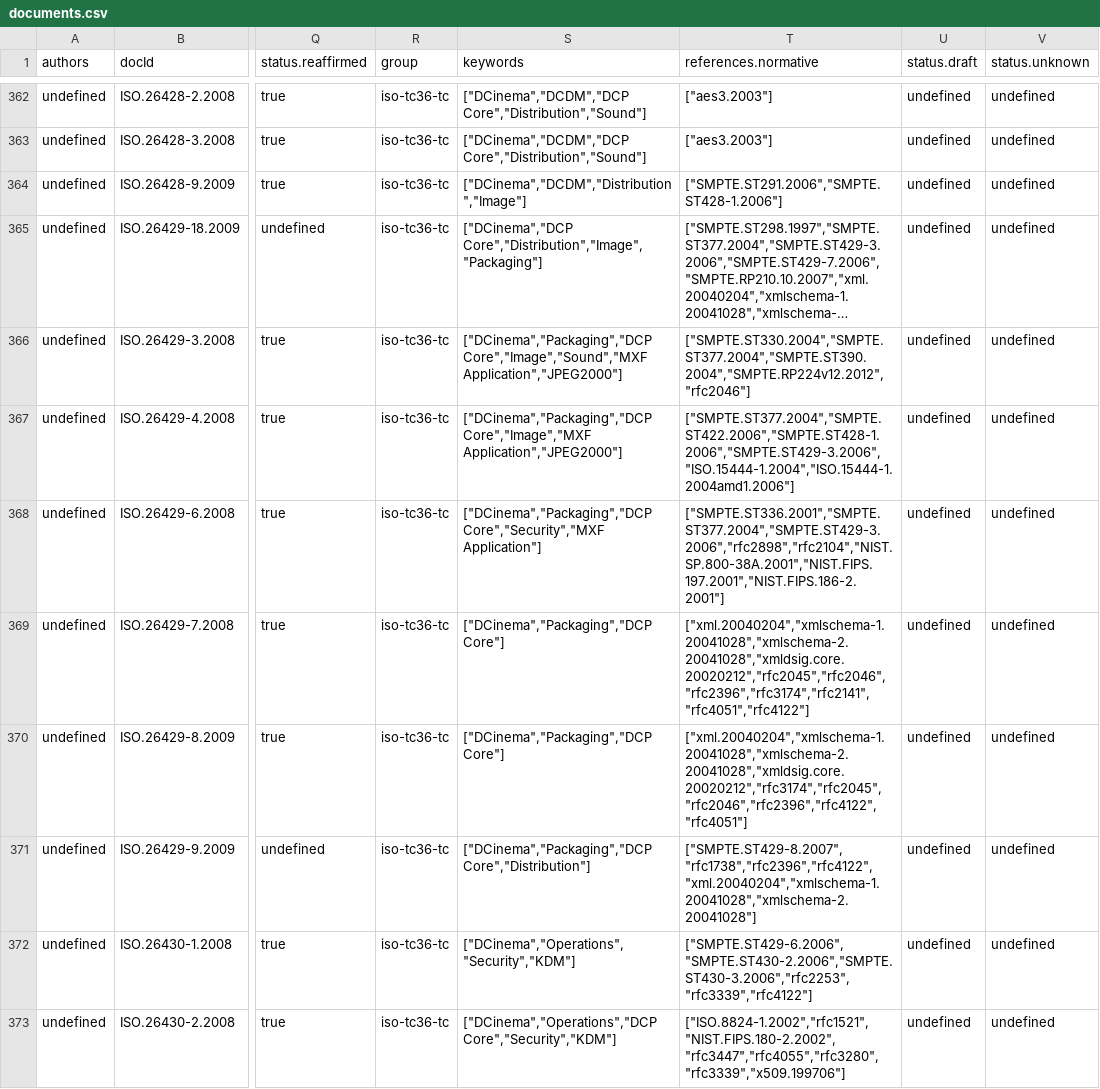
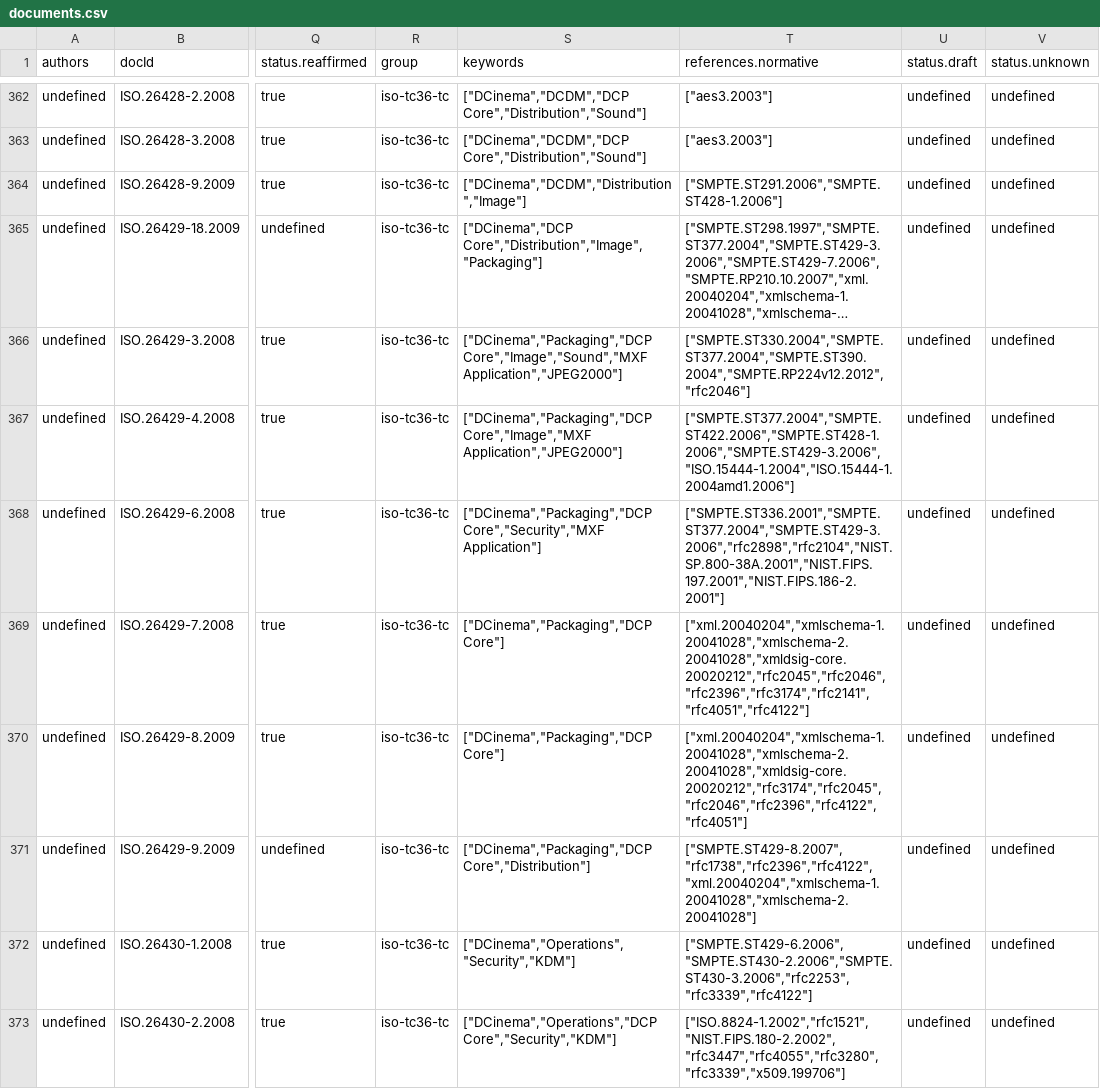
Before and after one commit to SteveLLamb/mediastandards-registry, a CSV file: documents.csv, drawn as a sheet; only a part is shown, gaps mark what is left out; long unchanged cells end in …; the diff covers the shown part only; the diff names each change by its address in the sheet, - before the commit and + after, or states it on an @@ line.

```diff
--- a/documents.csv
+++ b/documents.csv
-T369 (references.normative): ["xml.20040204","xmlschema-1.20041028","xmlschema-2.20041028","xmldsig.core.20020212","rfc2045","rfc2046","rfc2396","rfc3174","rfc2141","rfc4051","rfc4122"]
+T369 (references.normative): ["xml.20040204","xmlschema-1.20041028","xmlschema-2.20041028","xmldsig-core.20020212","rfc2045","rfc2046","rfc2396","rfc3174","rfc2141","rfc4051","rfc4122"]
-T370 (references.normative): ["xml.20040204","xmlschema-1.20041028","xmlschema-2.20041028","xmldsig.core.20020212","rfc3174","rfc2045","rfc2046","rfc2396","rfc4122","rfc4051"]
+T370 (references.normative): ["xml.20040204","xmlschema-1.20041028","xmlschema-2.20041028","xmldsig-core.20020212","rfc3174","rfc2045","rfc2046","rfc2396","rfc4122","rfc4051"]
```
Also changed, not shown: 2 added rows and 31 edited cells elsewhere in this file, 4 other files.
